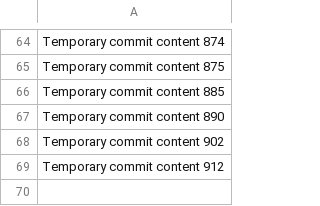
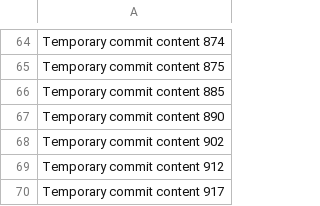
Before and after one commit to andreapozzan/WorkFlowX, a CSV file: data.csv, drawn as a sheet; only a part is shown, gaps mark what is left out; the diff names each change by its address in the sheet, - before the commit and + after, or states it on an @@ line.

```diff
--- a/data.csv
+++ b/data.csv
+row 70: Temporary commit content 917
```
